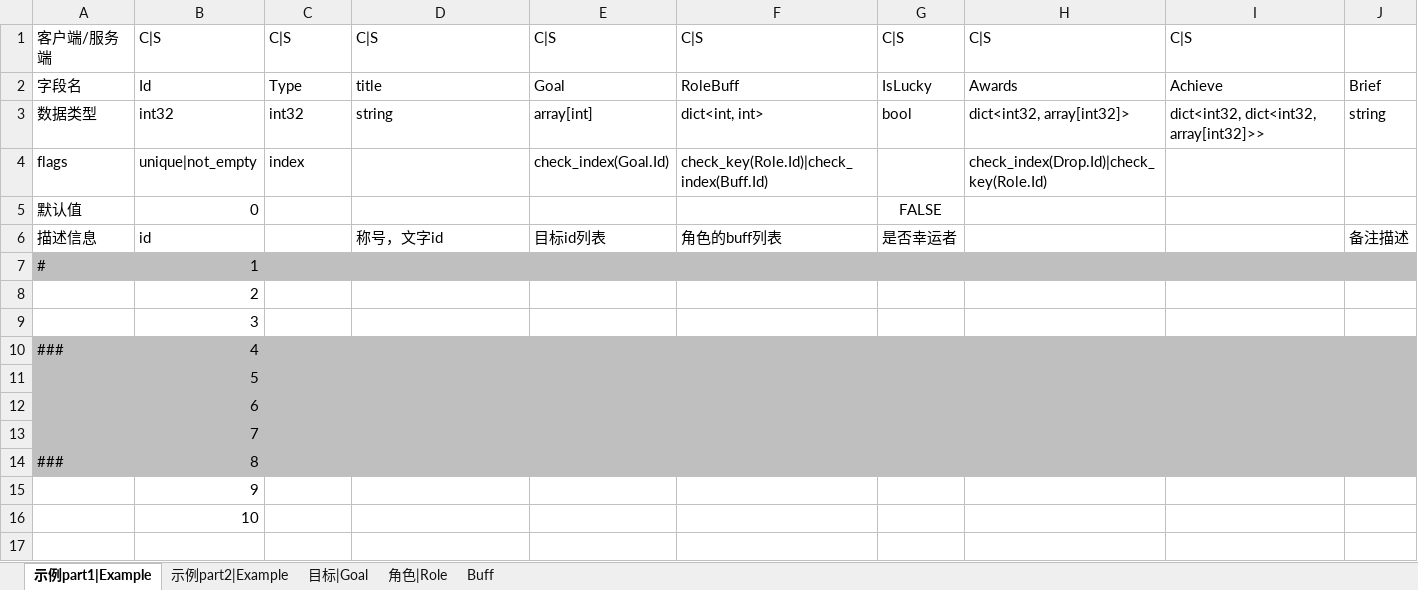
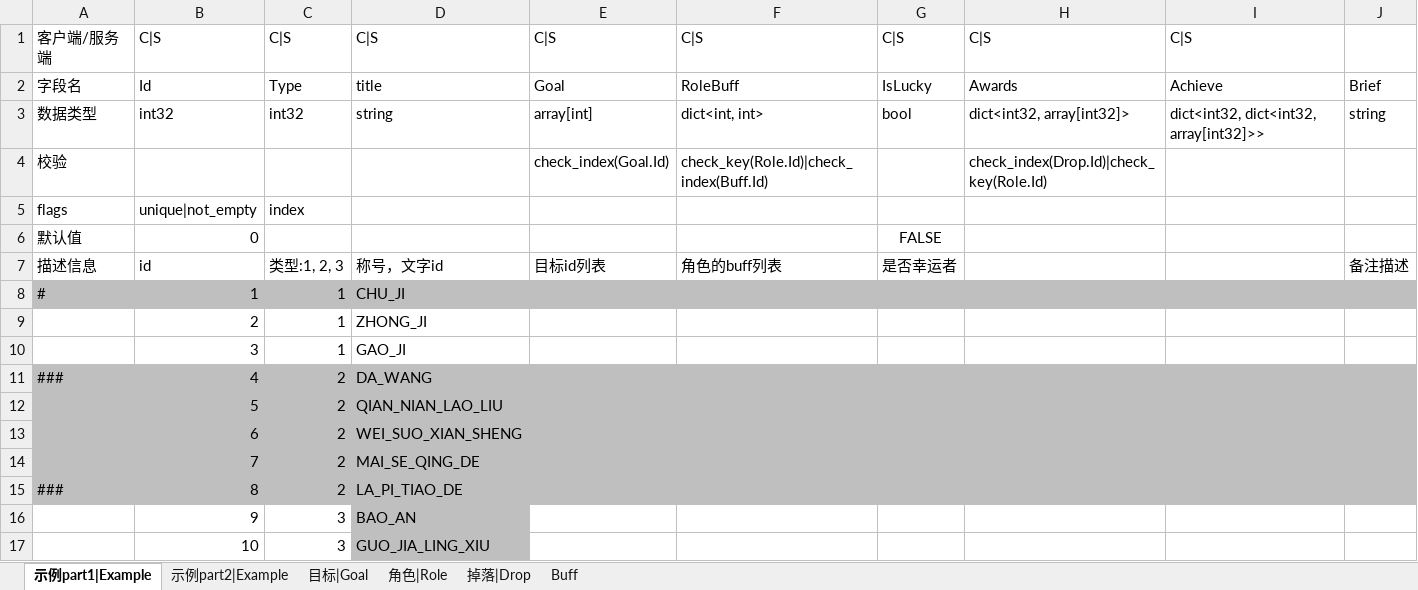
Before and after one commit to ericyonng/CrystalNet, an Excel workbook: service_common/config/xlsx/example.xlsx, sheet 示例part1|Example, drawn as a sheet; values as stored, in another font and other column widths than the file's, no borders; addresses are those after the commit; the diff names each change by its address in the sheet, - before the commit and + after, or states it on an @@ line.

```diff
--- a/service_common/config/xlsx/example.xlsx (sheet 示例part1|Example)
+++ b/service_common/config/xlsx/example.xlsx (sheet 示例part1|Example)
+sheet tab: 掉落|Drop
+row 4: 校验 |  |  |  | check_index(Goal.Id) | check_key(Role.Id)|check_index(Buff.Id) |  | check_index(Drop.Id)|check_key(Role.Id)
-E5: check_index(Goal.Id)
+E5: (empty)
-F5: check_key(Role.Id)|check_index(Buff.Id)
+F5: (empty)
-H5: check_index(Drop.Id)|check_key(Role.Id)
+H5: (empty)
-C7: (empty)
+C7: 类型:1, 2, 3
-C8:C10: (empty)
+C8:C10: 1
-D8: (empty)
+D8: CHU_JI
-D9: (empty)
+D9: ZHONG_JI
-D10: (empty)
+D10: GAO_JI
-C11:C15: (empty)
+C11:C15: 2
-D11: (empty)
+D11: DA_WANG
-D12: (empty)
+D12: QIAN_NIAN_LAO_LIU
-D13: (empty)
+D13: WEI_SUO_XIAN_SHENG
-D14: (empty)
+D14: MAI_SE_QING_DE
-D15: (empty)
+D15: LA_PI_TIAO_DE
-C16:C17: (empty)
+C16:C17: 3
-D16: (empty)
+D16: BAO_AN
-D16:D17 fill: none
+D16:D17 fill: #BFBFBF
-D17: (empty)
+D17: GUO_JIA_LING_XIU
```
Also changed, not shown: sheet 示例part2|Example, 7 other files.
